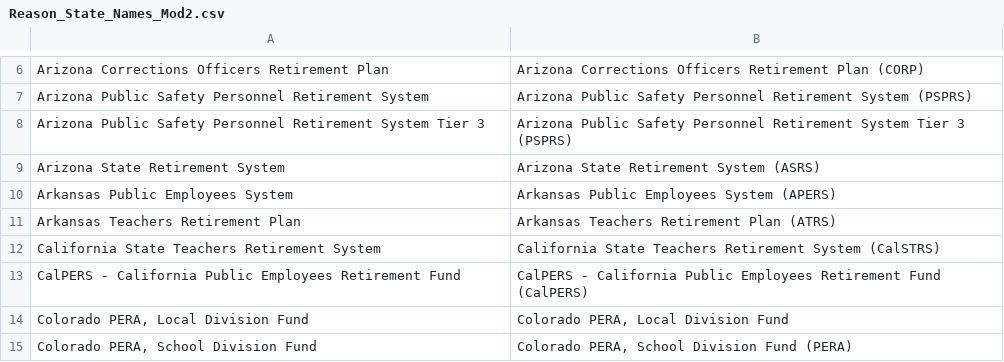
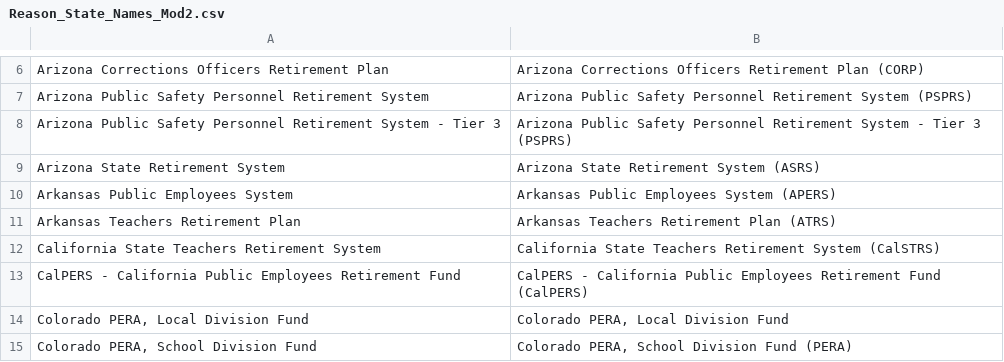
Before and after one commit to ReasonFoundation/databaseR, a CSV file: Reason_State_Names_Mod2.csv, drawn as a sheet; only a part is shown, gaps mark what is left out.

Commit message:
Add files via upload

```diff
--- a/Reason_State_Names_Mod2.csv
+++ b/Reason_State_Names_Mod2.csv
@@ -7,3 +7,3 @@ Arizona Corrections Officers Retirement Plan,Arizona Corrections Officers Retire
 Arizona Public Safety Personnel Retirement System,Arizona Public Safety Personnel Retirement System (PSPRS)
-Arizona Public Safety Personnel Retirement System Tier 3,Arizona Public Safety Personnel Retirement System Tier 3 (PSPRS)
+Arizona Public Safety Personnel Retirement System - Tier 3,Arizona Public Safety Personnel Retirement System - Tier 3 (PSPRS)
 Arizona State Retirement System,Arizona State Retirement System (ASRS)
```
